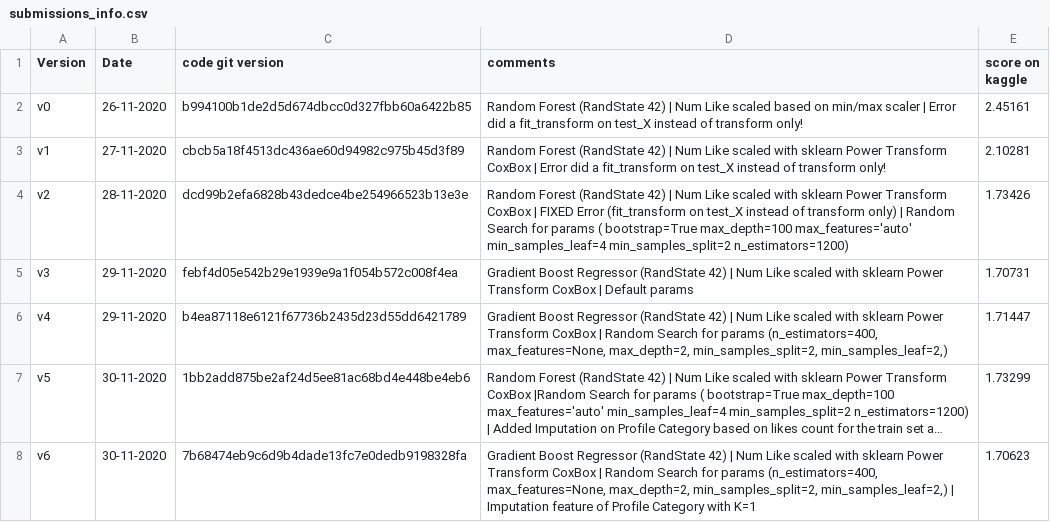
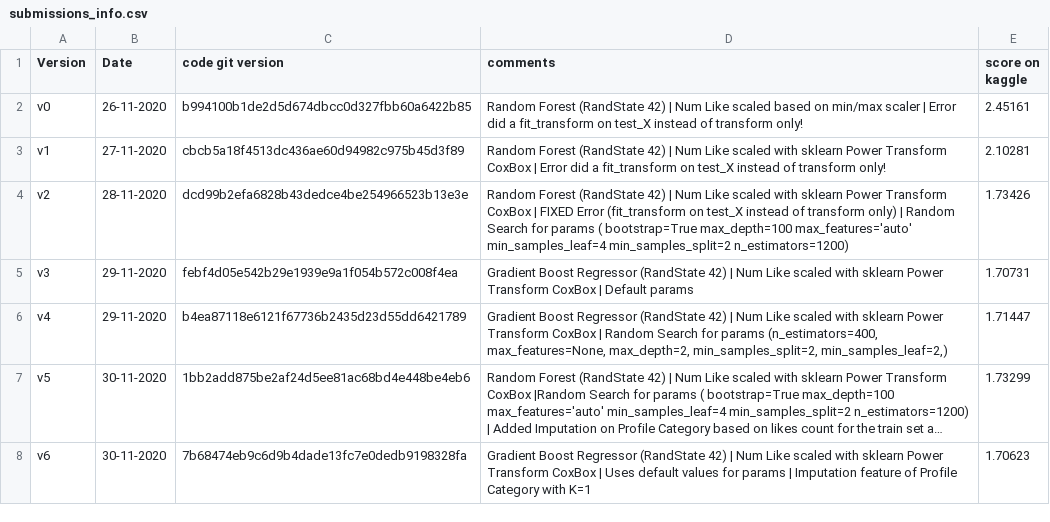
Before and after one commit to aelimame/DataScienceProject, a CSV file: submissions/submissions_info.csv, drawn as a sheet; long unchanged cells end in …; the diff names each change by its address in the sheet, - before the commit and + after, or states it on an @@ line.

Commit message:
Updated info

```diff
--- a/submissions/submissions_info.csv
+++ b/submissions/submissions_info.csv
-D8 (comments): …CoxBox | Random Search for params (n_estimators=400, max_features=None, max_depth=2, min_samples_split=2, min_samples_leaf=2,) | Imputation…
+D8 (comments): …CoxBox | Uses default values for params | Imputation…
```
